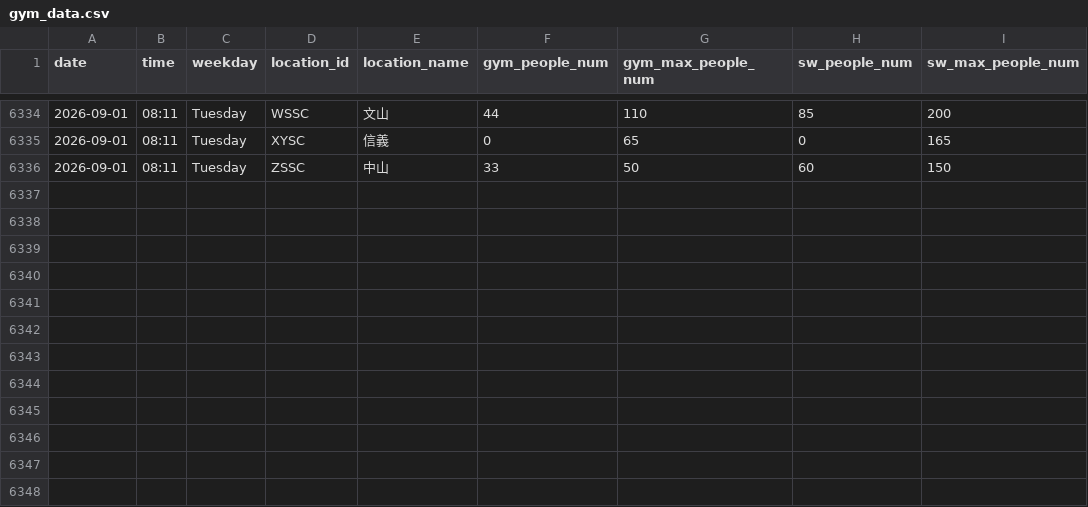
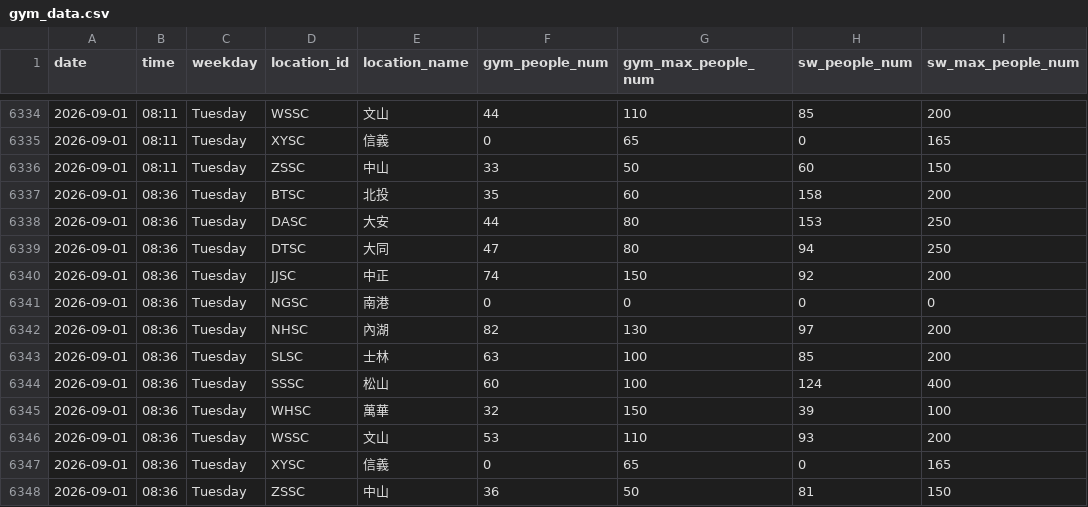
Before and after one commit to Sylvieee-lol/GYM-tracker, a CSV file: gym_data.csv, drawn as a sheet; only a part is shown, gaps mark what is left out; the diff names each change by its address in the sheet, - before the commit and + after, or states it on an @@ line.

```diff
--- a/gym_data.csv
+++ b/gym_data.csv
+row 6337: 2026-09-01 | 08:36 | Tuesday | BTSC | 北投 | 35 | 60 | 158 | 200
+row 6338: 2026-09-01 | 08:36 | Tuesday | DASC | 大安 | 44 | 80 | 153 | 250
+row 6339: 2026-09-01 | 08:36 | Tuesday | DTSC | 大同 | 47 | 80 | 94 | 250
+row 6340: 2026-09-01 | 08:36 | Tuesday | JJSC | 中正 | 74 | 150 | 92 | 200
+row 6341: 2026-09-01 | 08:36 | Tuesday | NGSC | 南港 | 0 | 0 | 0 | 0
+row 6342: 2026-09-01 | 08:36 | Tuesday | NHSC | 內湖 | 82 | 130 | 97 | 200
+row 6343: 2026-09-01 | 08:36 | Tuesday | SLSC | 士林 | 63 | 100 | 85 | 200
+row 6344: 2026-09-01 | 08:36 | Tuesday | SSSC | 松山 | 60 | 100 | 124 | 400
+row 6345: 2026-09-01 | 08:36 | Tuesday | WHSC | 萬華 | 32 | 150 | 39 | 100
+row 6346: 2026-09-01 | 08:36 | Tuesday | WSSC | 文山 | 53 | 110 | 93 | 200
+row 6347: 2026-09-01 | 08:36 | Tuesday | XYSC | 信義 | 0 | 65 | 0 | 165
+row 6348: 2026-09-01 | 08:36 | Tuesday | ZSSC | 中山 | 36 | 50 | 81 | 150
```
